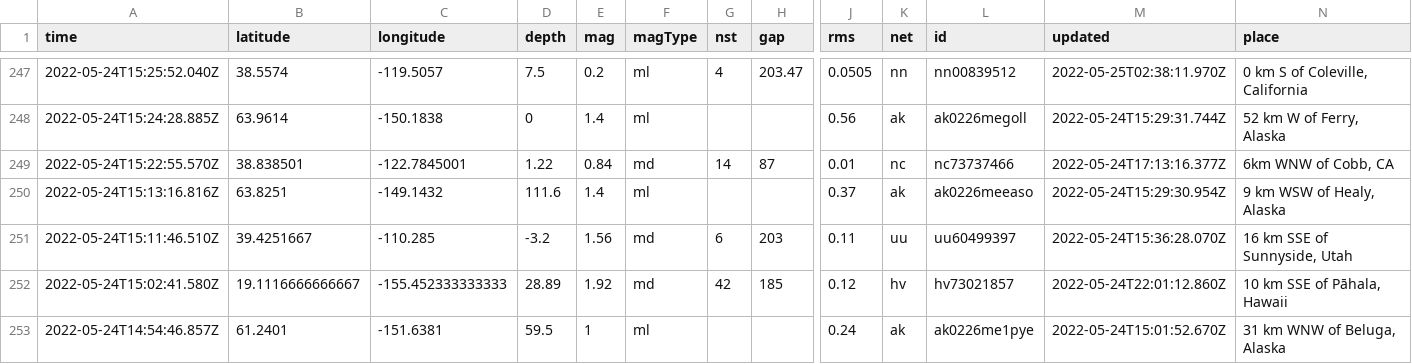
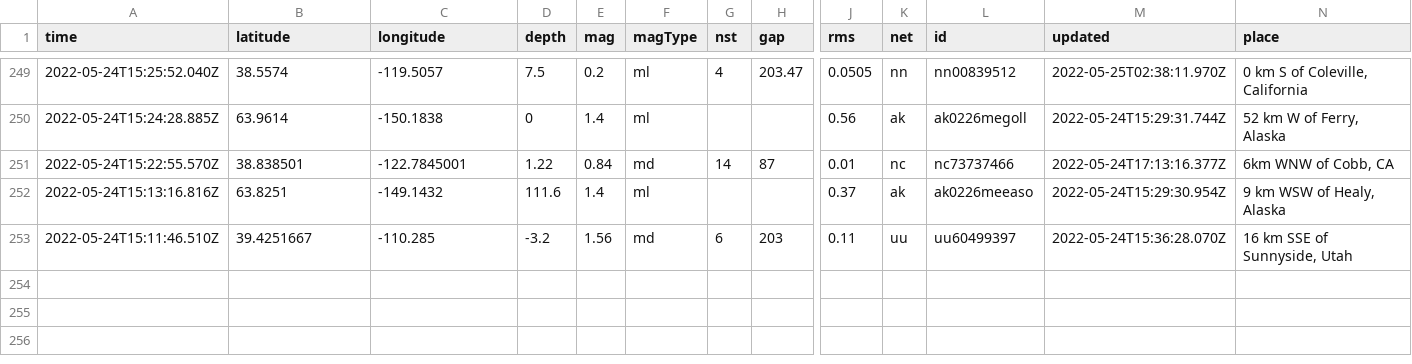
Before and after one commit to rthomasgannett/data-reporter-robot, a CSV file: usgs_current.csv, drawn as a sheet; only a part is shown, gaps mark what is left out; removed rows and columns are numbered as before the commit, all else as after; rows hold the shown columns only; the diff covers the shown part only; the diff names each change by its address in the sheet, - before the commit and + after, or states it on an @@ line.

```diff
--- a/usgs_current.csv
+++ b/usgs_current.csv
-row 252: 2022-05-24T15:02:41.580Z | 19.1116666666667 | -155.452333333333 | 28.89 | 1.92 | md | 42 | 185 | 0.12 | hv | hv73021857 | 2022-05-24T22:01:12.860Z | 10 km SSE of Pāhala, Hawaii
-row 253: 2022-05-24T14:54:46.857Z | 61.2401 | -151.6381 | 59.5 | 1 | ml |  |  | 0.24 | ak | ak0226me1pye | 2022-05-24T15:01:52.670Z | 31 km WNW of Beluga, Alaska
```
Also changed, not shown: 4 added rows, 2 removed rows and 2 edited cells elsewhere in this file.
